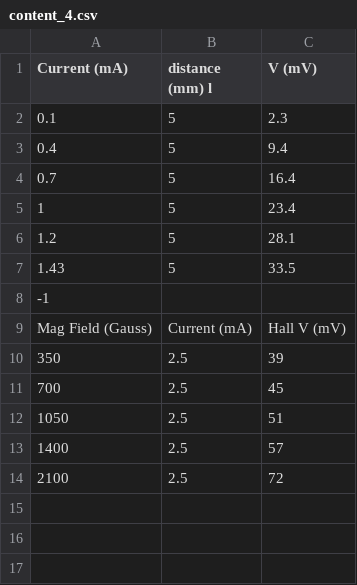
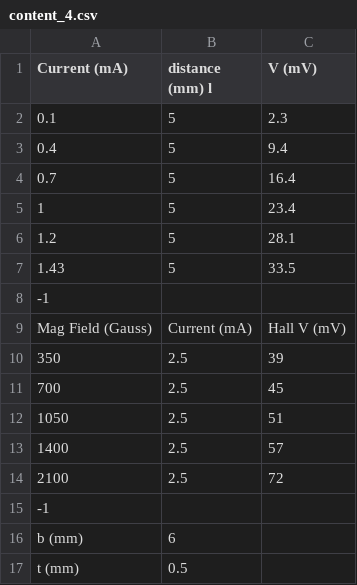
Before and after one commit to Duisternis/Physics-Experiment-Analysis-Tool, a CSV file: csv_files/content_4.csv, drawn as a sheet; the diff names each change by its address in the sheet, - before the commit and + after, or states it on an @@ line.

Commit message:
UPDATE main.py content_4.csv CREATE exp_4.py

```diff
--- a/csv_files/content_4.csv
+++ b/csv_files/content_4.csv
+row 15: -1
+row 16: b (mm) | 6
+row 17: t (mm) | 0.5
```
Also changed, not shown: 2 other files.
